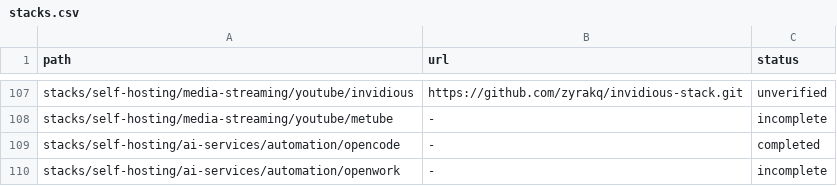
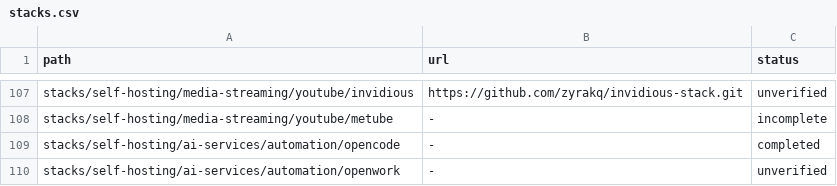
Before and after one commit to zyrakq/docker-stack-collection, a CSV file: stacks.csv, drawn as a sheet; only a part is shown, gaps mark what is left out.

Commit message:
docs: mark openwork stack unverified (scaffold complete, gate pending)

```diff
--- a/stacks.csv
+++ b/stacks.csv
@@ -109,2 +109,2 @@ stacks/self-hosting/media-streaming/youtube/metube;-;incomplete
 stacks/self-hosting/ai-services/automation/opencode;-;completed
-stacks/self-hosting/ai-services/automation/openwork;-;incomplete
+stacks/self-hosting/ai-services/automation/openwork;-;unverified
```
Also changed, not shown: 1 other file.
